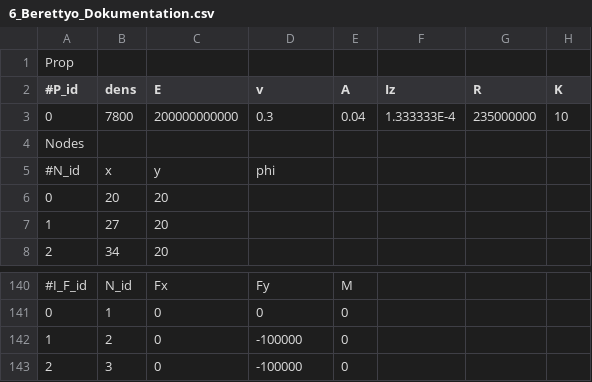
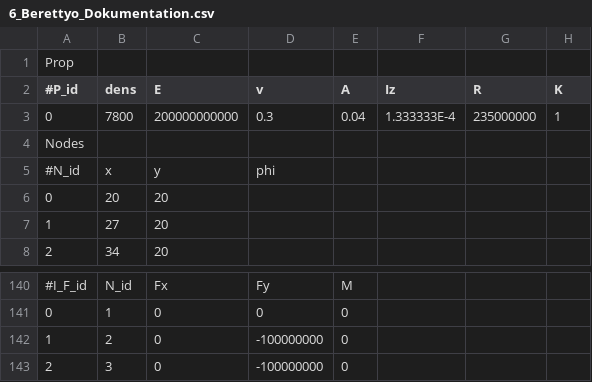
Before and after one commit to CsungaBro/PySymKompProj, a CSV file: 6_Berettyo_Dokumentation.csv, drawn as a sheet; only a part is shown, gaps mark what is left out; the diff names each change by its address in the sheet, - before the commit and + after, or states it on an @@ line.

```diff
--- a/6_Berettyo_Dokumentation.csv
+++ b/6_Berettyo_Dokumentation.csv
-H3 (K): 10
+H3 (K): 1
-D142:D143 (v): -100000
+D142:D143 (v): -100000000
```
Also changed, not shown: 1 other file.
